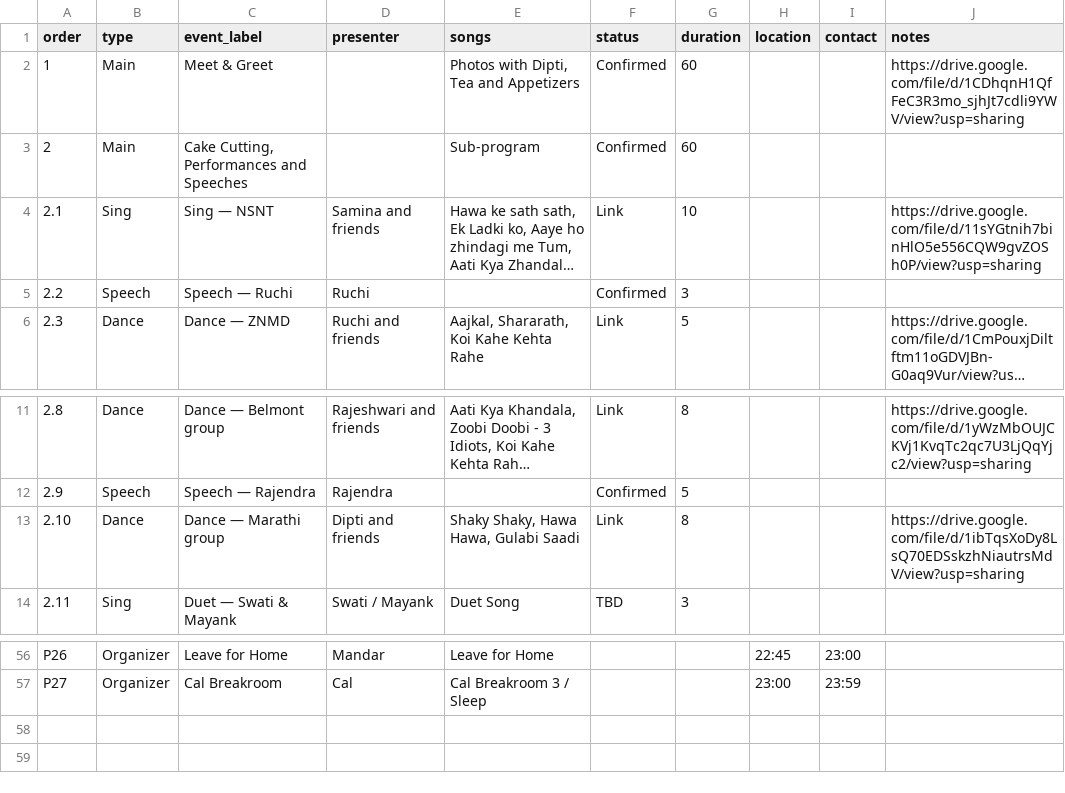
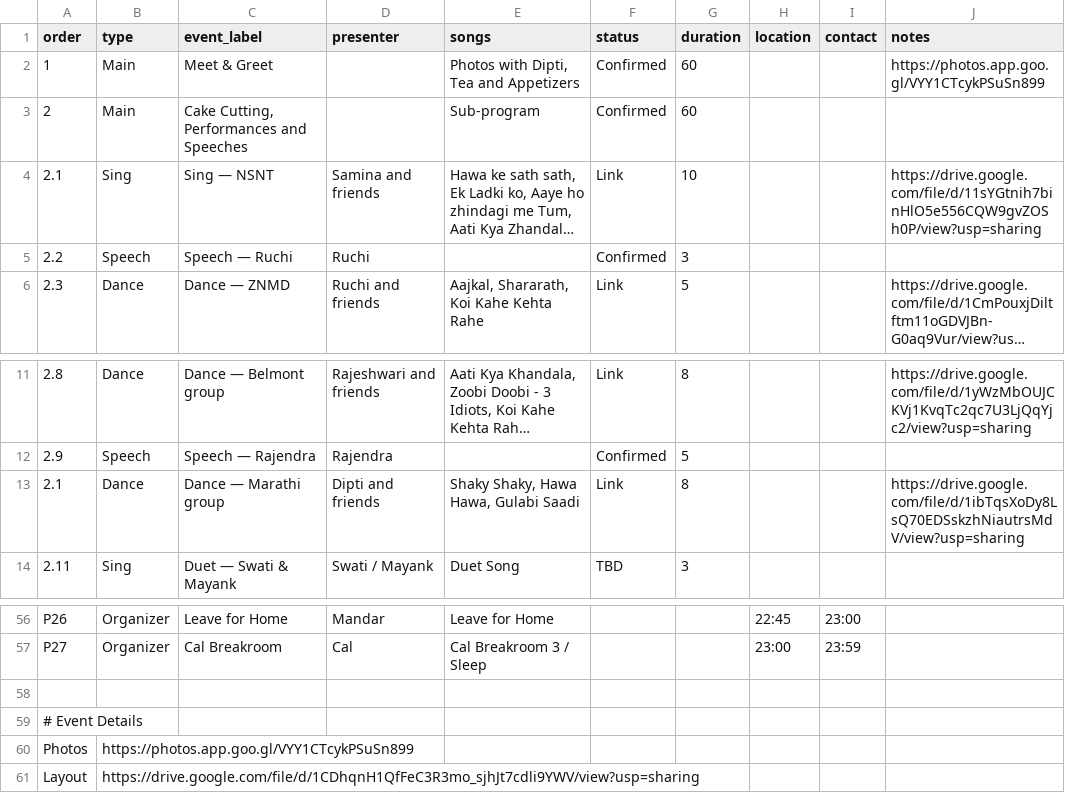
Before and after one commit to mandarborkar/Dipti50thBirthday, a CSV file: Dipti50thBirthdayProgramSchedule.csv, drawn as a sheet; only a part is shown, gaps mark what is left out; long unchanged cells end in …; the diff names each change by its address in the sheet, - before the commit and + after, or states it on an @@ line.

Commit message:
Added Photo album and link to room layout

```diff
--- a/Dipti50thBirthdayProgramSchedule.csv
+++ b/Dipti50thBirthdayProgramSchedule.csv
-J2 (notes): https://drive.google.com/file/d/1CDhqnH1QfFeC3R3mo_sjhJt7cdli9YWV/view?usp=sharing
+J2 (notes): https://photos.app.goo.gl/VYY1CTcykPSuSn899
@@ column A (order) renumbered in row 13 @@
+row 58: (empty)
+row 59: # Event Details
+row 60: Photos | https://photos.app.goo.gl/VYY1CTcykPSuSn899
+row 61: Layout | https://drive.google.com/file/d/1CDhqnH1QfFeC3R3mo_sjhJt7cdli9YWV/view?usp=sharing
```
Also changed, not shown: 1 other file.
